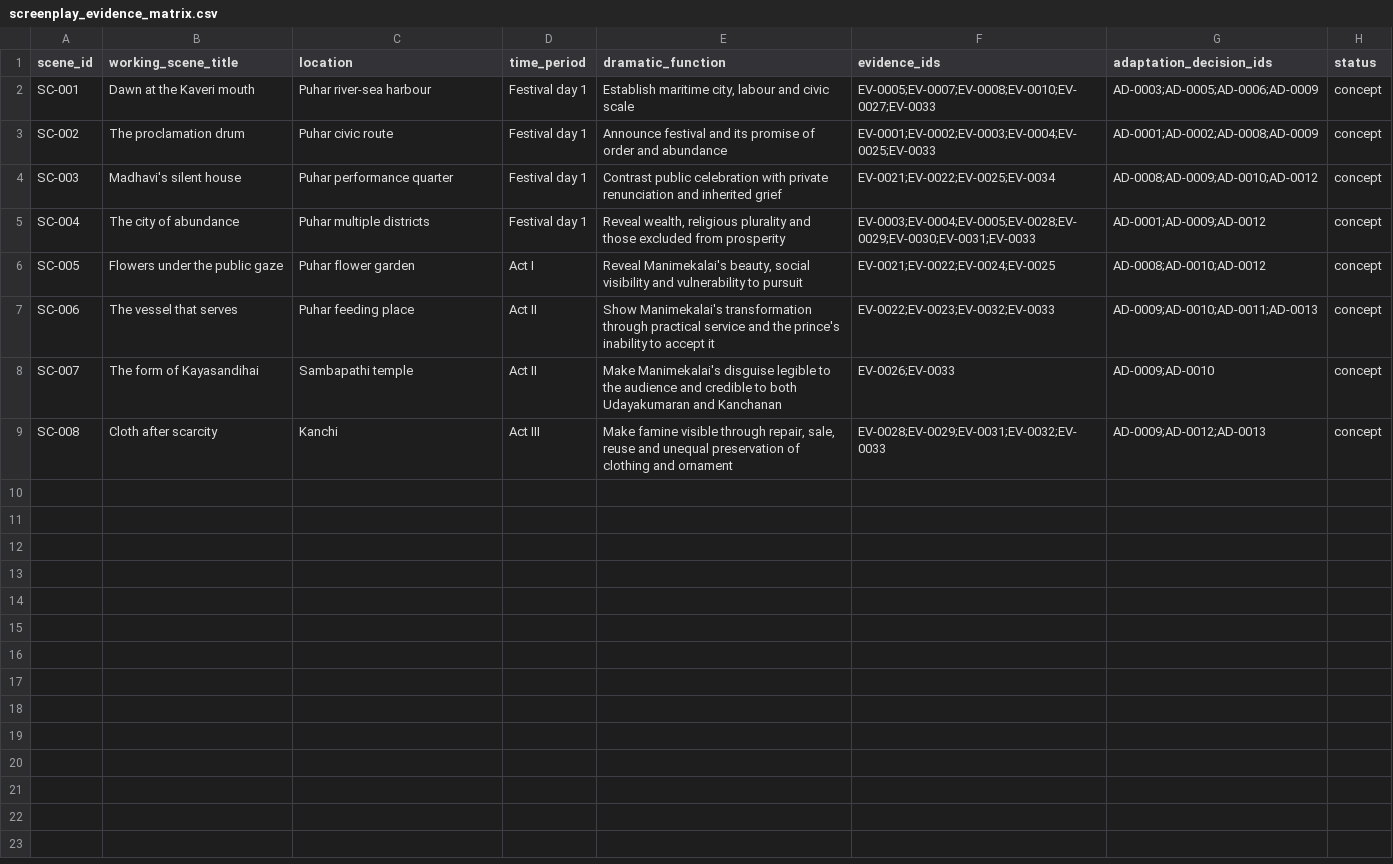
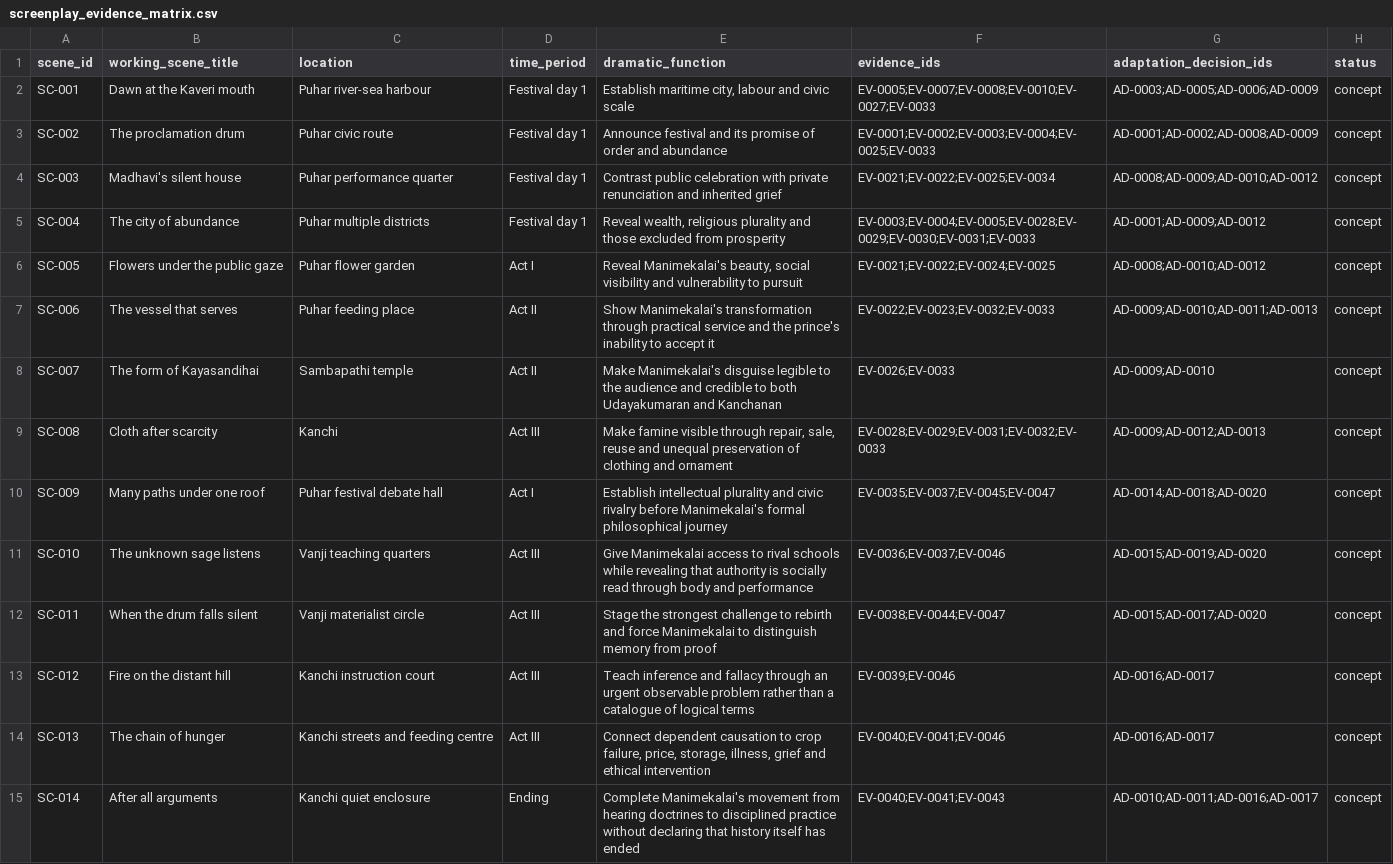
Before and after one commit to pugazg/manimekalai-cinematic-adaptation, a CSV file: docs/07-screenplay-evidence-matrix/screenplay_evidence_matrix.csv, drawn as a sheet.

Commit message:
Add religion and philosophy scene concepts

```diff
--- a/docs/07-screenplay-evidence-matrix/screenplay_evidence_matrix.csv
+++ b/docs/07-screenplay-evidence-matrix/screenplay_evidence_matrix.csv
@@ -9 +9,7 @@ SC-007,The form of Kayasandihai,Sambapathi temple,Act II,"Make Manimekalai's dis
 SC-008,Cloth after scarcity,Kanchi,Act III,"Make famine visible through repair, sale, reuse and unequal preservation of clothing and ornament","EV-0028;EV-0029;EV-0031;EV-0032;EV-0033","AD-0009;AD-0012;AD-0013",concept
+SC-009,Many paths under one roof,Puhar festival debate hall,Act I,"Establish intellectual plurality and civic rivalry before Manimekalai's formal philosophical journey","EV-0035;EV-0037;EV-0045;EV-0047","AD-0014;AD-0018;AD-0020",concept
+SC-010,The unknown sage listens,Vanji teaching quarters,Act III,"Give Manimekalai access to rival schools while revealing that authority is socially read through body and performance","EV-0036;EV-0037;EV-0046","AD-0015;AD-0019;AD-0020",concept
+SC-011,When the drum falls silent,Vanji materialist circle,Act III,"Stage the strongest challenge to rebirth and force Manimekalai to distinguish memory from proof","EV-0038;EV-0044;EV-0047","AD-0015;AD-0017;AD-0020",concept
+SC-012,Fire on the distant hill,Kanchi instruction court,Act III,"Teach inference and fallacy through an urgent observable problem rather than a catalogue of logical terms","EV-0039;EV-0046","AD-0016;AD-0017",concept
+SC-013,The chain of hunger,Kanchi streets and feeding centre,Act III,"Connect dependent causation to crop failure, price, storage, illness, grief and ethical intervention","EV-0040;EV-0041;EV-0046","AD-0016;AD-0017",concept
+SC-014,After all arguments,Kanchi quiet enclosure,Ending,"Complete Manimekalai's movement from hearing doctrines to disciplined practice without declaring that history itself has ended","EV-0040;EV-0041;EV-0043","AD-0010;AD-0011;AD-0016;AD-0017",concept
```
